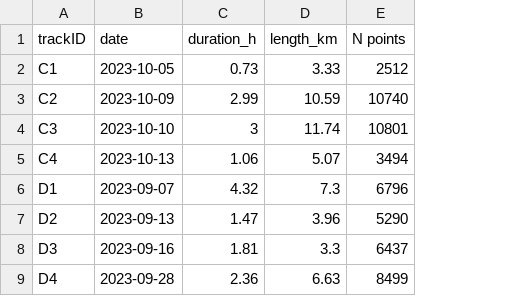
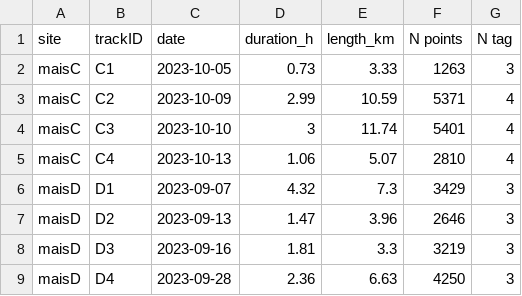
Before and after one commit to m-rieger/MaisLE_ARTS, a CSV file: data/tabTesttracks.csv, drawn as a sheet; addresses are those after the commit; the diff names each change by its address in the sheet, - before the commit and + after, or states it on an @@ line.

```diff
--- a/data/tabTesttracks.csv
+++ b/data/tabTesttracks.csv
+column A (site), rows 2-9: maisC | maisC | maisC | maisC | maisD | maisD | maisD | maisD
+column G (N tag), rows 2-9: 3 | 4 | 4 | 4 | 3 | 3 | 3 | 3
-F2 (N points): 2512
+F2 (N points): 1263
-F3 (N points): 10740
+F3 (N points): 5371
-F4 (N points): 10801
+F4 (N points): 5401
-F5 (N points): 3494
+F5 (N points): 2810
-F6 (N points): 6796
+F6 (N points): 3429
-F7 (N points): 5290
+F7 (N points): 2646
-F8 (N points): 6437
+F8 (N points): 3219
-F9 (N points): 8499
+F9 (N points): 4250
```
Also changed, not shown: 35 other files.
